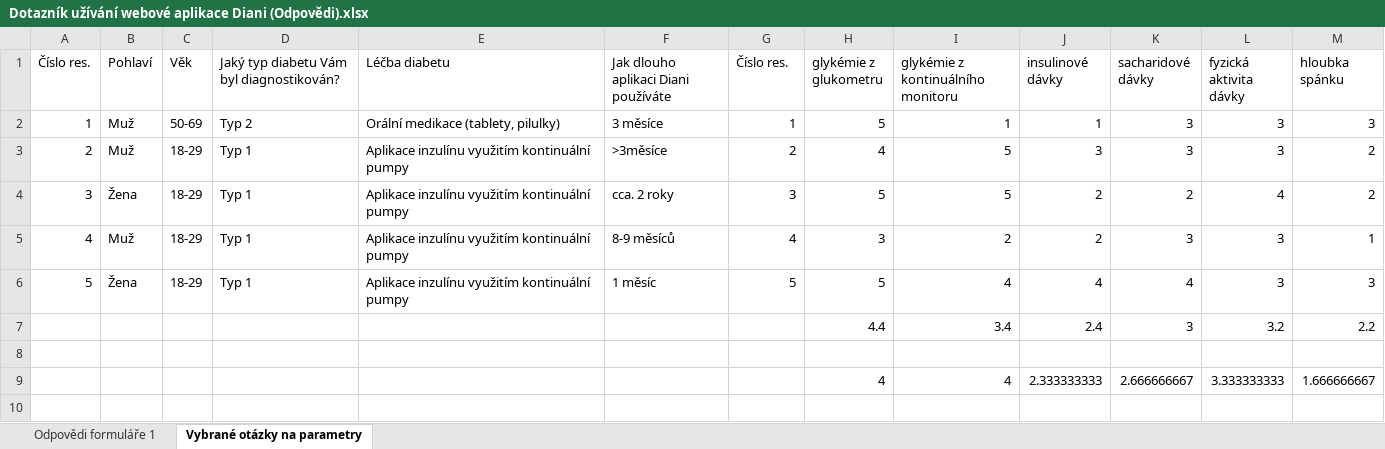
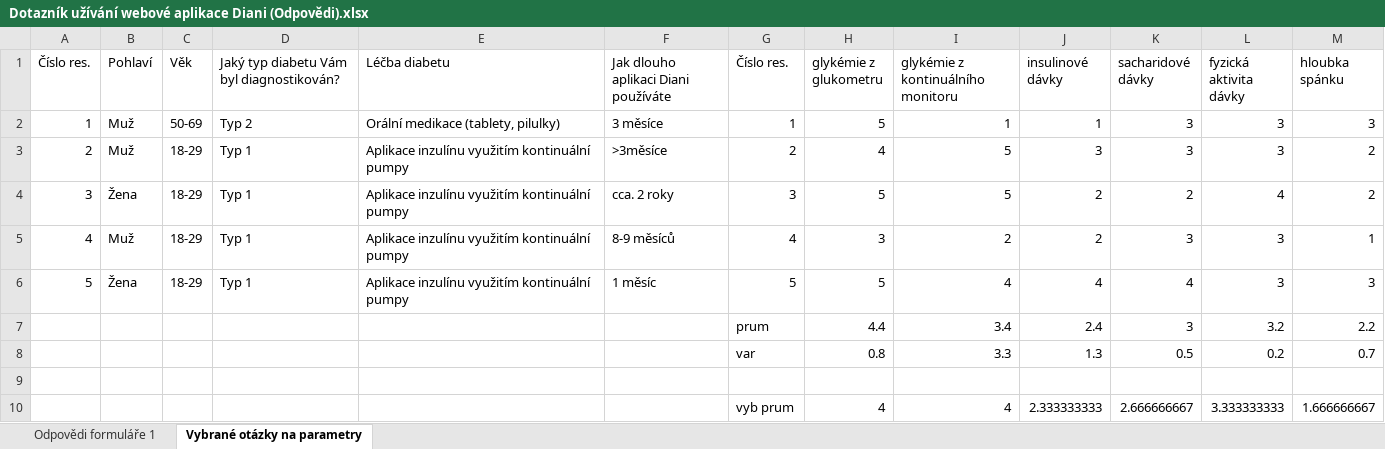
Before and after one commit to MrMilan/Diplomka, an Excel workbook: Dotaznik/Dotazník užívání webové aplikace Diani (Odpovědi).xlsx, sheet Vybrané otázky na parametry, drawn as a sheet; values as stored, in another font and other column widths than the file's, no borders; addresses are those after the commit; the diff names each change by its address in the sheet, - before the commit and + after, or states it on an @@ line.

```diff
--- a/Dotaznik/Dotazník užívání webové aplikace Diani (Odpovědi).xlsx (sheet Vybrané otázky na parametry)
+++ b/Dotaznik/Dotazník užívání webové aplikace Diani (Odpovědi).xlsx (sheet Vybrané otázky na parametry)
-G7 (Číslo res.): (empty)
+G7 (Číslo res.): prum
+row 8:  |  |  |  |  |  | var | 0.8 | 3.3 | 1.3 | 0.5 | 0.2 | 0.7
-G10 (Číslo res.): (empty)
+G10 (Číslo res.): vyb prum
```
Also changed, not shown: 3 other files.
